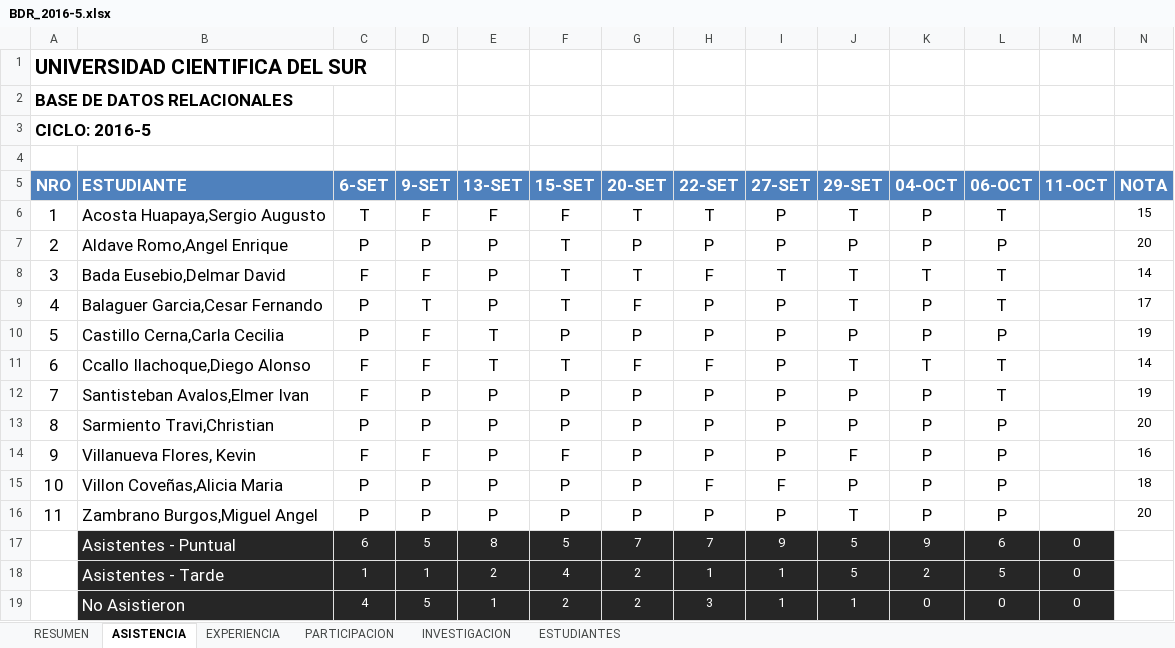
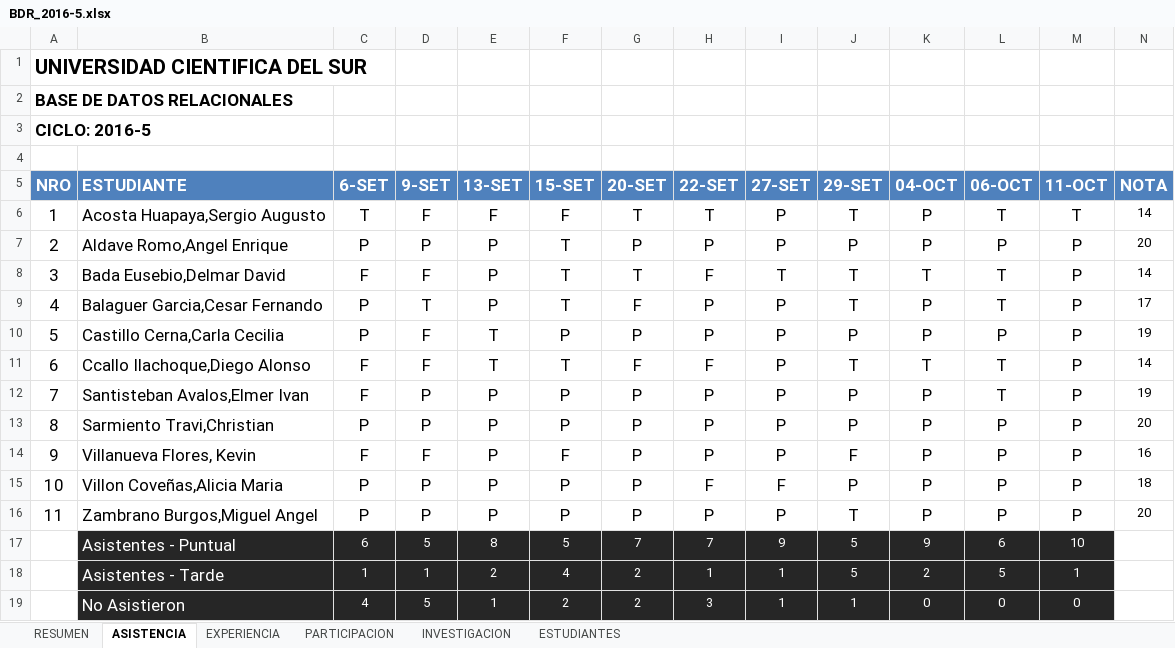
Before and after one commit to gcoronelc/UCS_BDR_2016-5, an Excel workbook: Doc/BDR_2016-5.xlsx, sheet ASISTENCIA, drawn as a sheet; values as stored, in another font and other column widths than the file's, no borders; the diff names each change by its address in the sheet, - before the commit and + after, or states it on an @@ line.

```diff
--- a/Doc/BDR_2016-5.xlsx (sheet ASISTENCIA)
+++ b/Doc/BDR_2016-5.xlsx (sheet ASISTENCIA)
-M6 (11-OCT): (empty)
+M6 (11-OCT): T
-N6 (NOTA): 15
+N6 (NOTA): 14
-M7:M16 (11-OCT): (empty)
+M7:M16 (11-OCT): P
-M17 (11-OCT): 0
+M17 (11-OCT): 10
-M18 (11-OCT): 0
+M18 (11-OCT): 1
```
Also changed, not shown: sheet RESUMEN.
